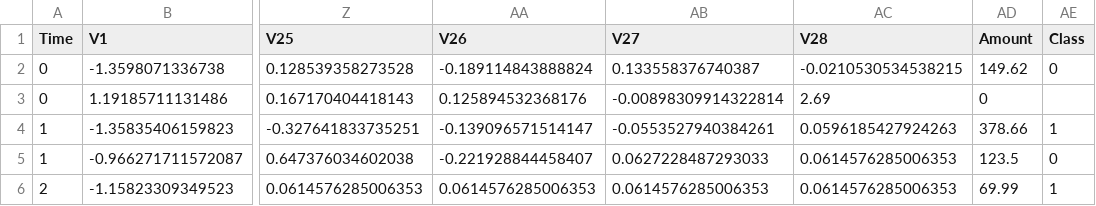
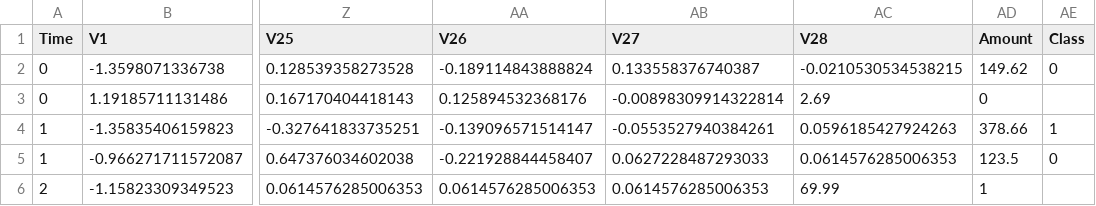
Before and after one commit to detiDwiA/UAS-AI, a CSV file: dataset.csv, drawn as a sheet; only a part is shown, gaps mark what is left out; the diff names each change by its address in the sheet, - before the commit and + after, or states it on an @@ line.

Commit message:
Update dataset.csv

```diff
--- a/dataset.csv
+++ b/dataset.csv
-AC6 (V28): 0.0614576285006353
+AC6 (V28): 69.99
-AD6 (Amount): 69.99
+AD6 (Amount): 1
-AE6 (Class): 1
+AE6 (Class): (empty)
```
